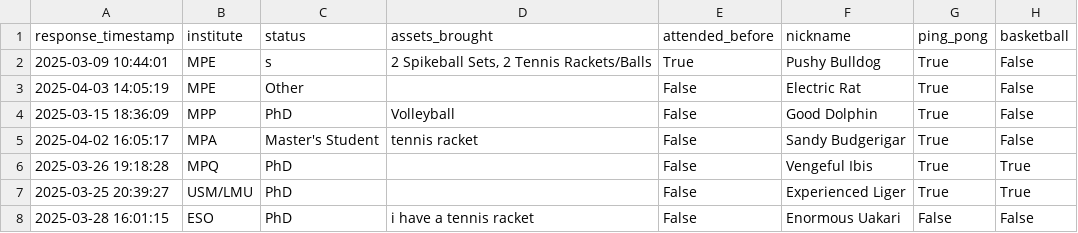
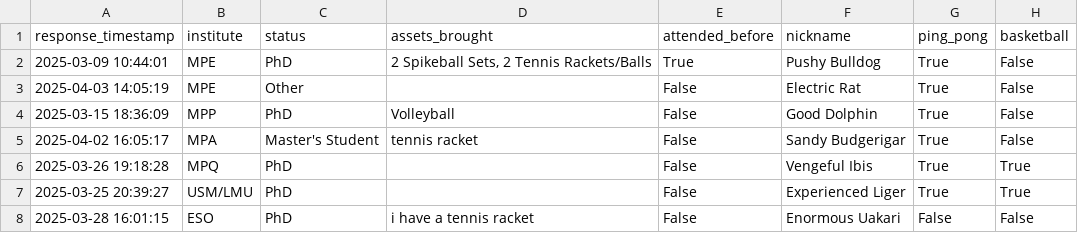
Before and after one commit to FBalzerMPE/imprs_sports_week, a CSV file: data/2025/teams/team_C.csv, drawn as a sheet; only a part is shown; the diff names each change by its address in the sheet, - before the commit and + after, or states it on an @@ line.

Commit message:
Changed specifications, email-handling, and updated point-weight-factors, improved player-sanitization notebook and added team-making notebook

```diff
--- a/data/2025/teams/team_C.csv
+++ b/data/2025/teams/team_C.csv
-C2 (status): s
+C2 (status): PhD
```
Also changed, not shown: 31 other files.
